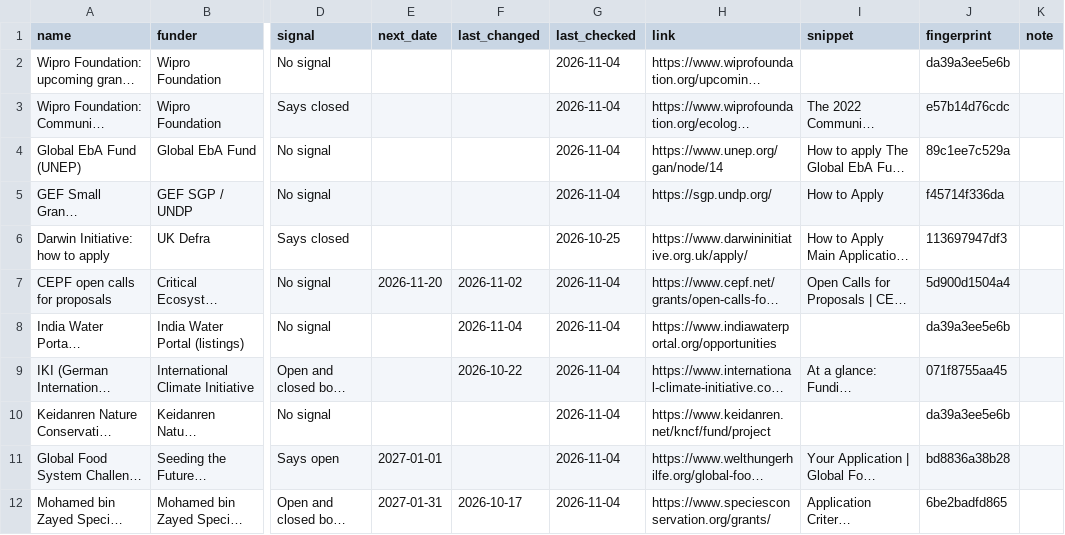
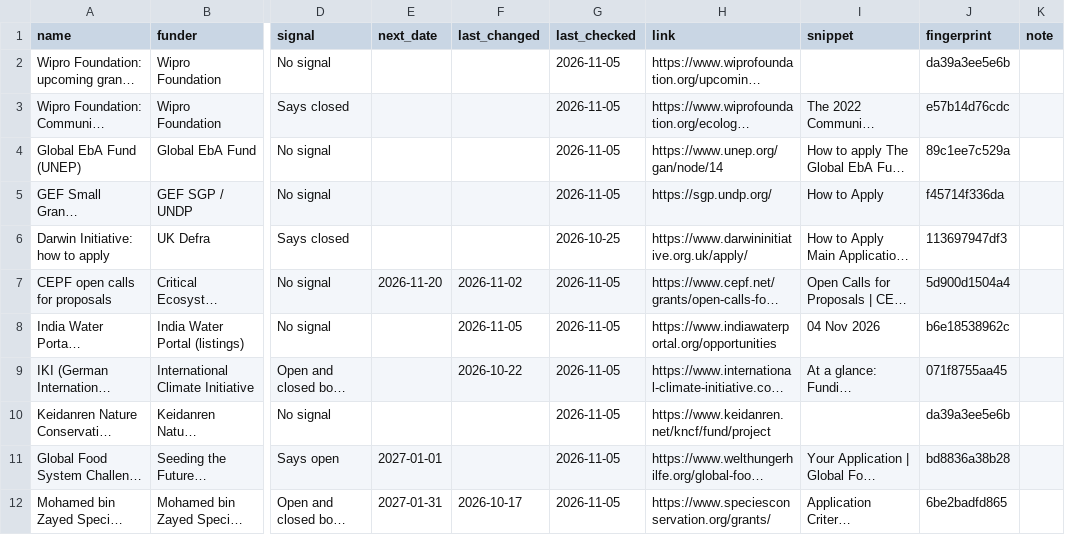
Before and after one commit to martinbuess/heartfulness-funding-tracker, a CSV file: data/watch.csv, drawn as a sheet; only a part is shown, gaps mark what is left out; long unchanged cells end in …; the diff names each change by its address in the sheet, - before the commit and + after, or states it on an @@ line.

```diff
--- a/data/watch.csv
+++ b/data/watch.csv
-G2:G5 (last_checked): 2026-11-04
+G2:G5 (last_checked): 2026-11-05
-G7:G12 (last_checked): 2026-11-04
+G7:G12 (last_checked): 2026-11-05
-F8 (last_changed): 2026-11-04
+F8 (last_changed): 2026-11-05
-I8 (snippet): (empty)
+I8 (snippet): 04 Nov 2026
-J8 (fingerprint): da39a3ee5e6b
+J8 (fingerprint): b6e18538962c
```
Also changed, not shown: data/archive/2026.csv, data/opportunities.csv, 4 other files.
